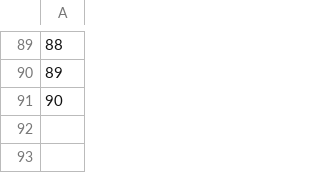
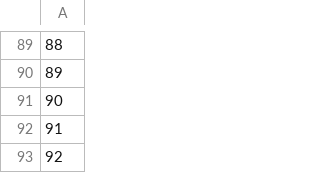
Before and after one commit to jonathom/deBruin_add_nndm, a CSV file: CVresults/exhaustive/runs.csv, drawn as a sheet; only a part is shown, gaps mark what is left out.

```diff
--- a/CVresults/exhaustive/runs.csv
+++ b/CVresults/exhaustive/runs.csv
@@ -91 +91,3 @@
 90
+91
+92
```
Also changed, not shown: 9 other files.
